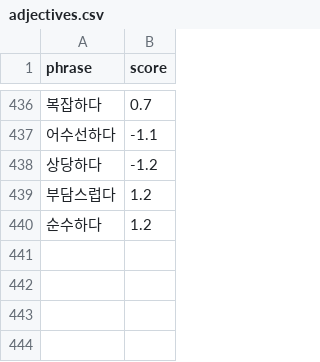
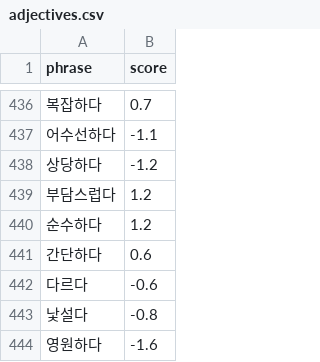
Before and after one commit to gayoonchoi/GradioNaverSentiment, a CSV file: dic/adjectives.csv, drawn as a sheet; only a part is shown, gaps mark what is left out; the diff names each change by its address in the sheet, - before the commit and + after, or states it on an @@ line.

```diff
--- a/dic/adjectives.csv
+++ b/dic/adjectives.csv
+row 441: 간단하다 | 0.6
+row 442: 다르다 | -0.6
+row 443: 낯설다 | -0.8
+row 444: 영원하다 | -1.6
```
Also changed, not shown: dic/adverbs.csv, dic/amplifiers.csv, 22 other files.
